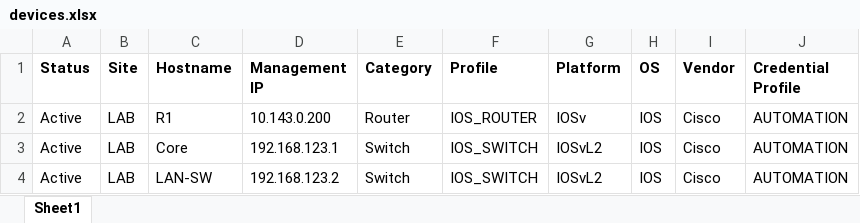
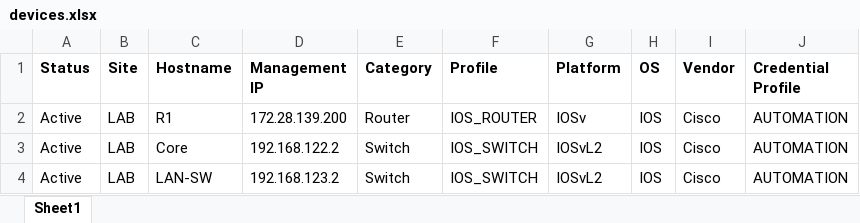
Before and after one commit to thedeshpande/NetOpsAutomationSuite, an Excel workbook: inventory/devices.xlsx, sheet Sheet1, drawn as a sheet; values as stored, in another font and other column widths than the file's, no borders; the diff names each change by its address in the sheet, - before the commit and + after, or states it on an @@ line.

```diff
--- a/inventory/devices.xlsx (sheet Sheet1)
+++ b/inventory/devices.xlsx (sheet Sheet1)
-D2 (Management IP): 10.143.0.200
+D2 (Management IP): 172.28.139.200
-D3 (Management IP): 192.168.123.1
+D3 (Management IP): 192.168.122.2
```
Also changed, not shown: 13 other files.
